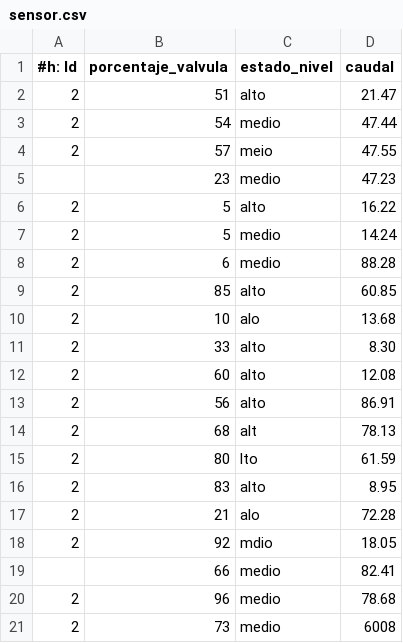
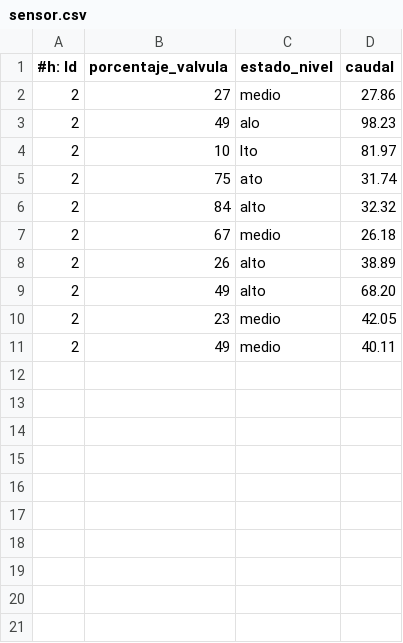
Before and after one commit to Ede118/POO-Repositorio, a CSV file: Trabajos Prácticos/TP2 Actividad 1/Codigos/logs/sensor.csv, drawn as a sheet.

Commit message:
TP2 Actividad 1 pdf remake

```diff
--- a/Trabajos Prácticos/TP2 Actividad 1/Codigos/logs/sensor.csv
+++ b/Trabajos Prácticos/TP2 Actividad 1/Codigos/logs/sensor.csv
@@ -1,21 +1,11 @@
 #h: Id,porcentaje_valvula,estado_nivel,caudal
-2,51,alto,21.47
-2,54,medio,47.44
-2,57,meio,47.55
-,23,medio,47.23
-2,5,alto,16.22
-2,5,medio,14.24
-2,6,medio,88.28
-2,85,alto,60.85
-2,10,alo,13.68
-2,33,alto,8.30
-2,60,alto,12.08
-2,56,alto,86.91
-2,68,alt,78.13
-2,80,lto,61.59
-2,83,alto,8.95
-2,21,alo,72.28
-2,92,mdio,18.05
-,66,medio,82.41
-2,96,medio,78.68
-2,73,medio,6008
+2,27,medio,27.86
+2,49,alo,98.23
+2,10,lto,81.97
+2,75,ato,31.74
+2,84,alto,32.32
+2,67,medio,26.18
+2,26,alto,38.89
+2,49,alto,68.20
+2,23,medio,42.05
+2,49,medio,40.11
```
Also changed, not shown: 8 other files.
